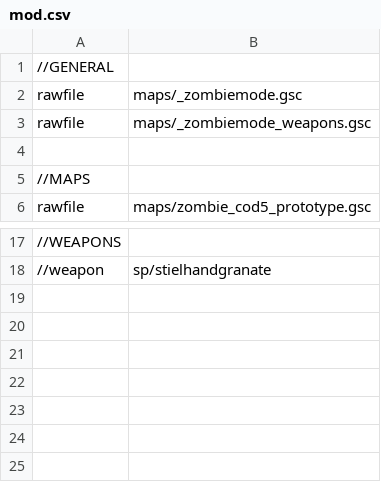
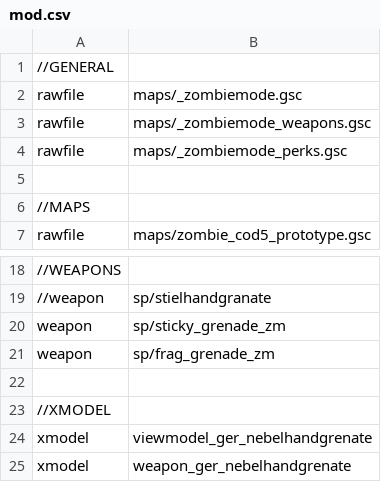
Before and after one commit to 5and5/BO1-FirstRooms, a CSV file: mod.csv, drawn as a sheet; only a part is shown, gaps mark what is left out; the diff names each change by its address in the sheet, - before the commit and + after, or states it on an @@ line.

```diff
--- a/mod.csv
+++ b/mod.csv
+row 4: rawfile | maps/_zombiemode_perks.gsc
+row 20: weapon | sp/sticky_grenade_zm
+row 21: weapon | sp/frag_grenade_zm
+row 22: (empty)
+row 23: //XMODEL
+row 24: xmodel | viewmodel_ger_nebelhandgrenate
+row 25: xmodel | weapon_ger_nebelhandgrenate
```
Also changed, not shown: 48 other files.
